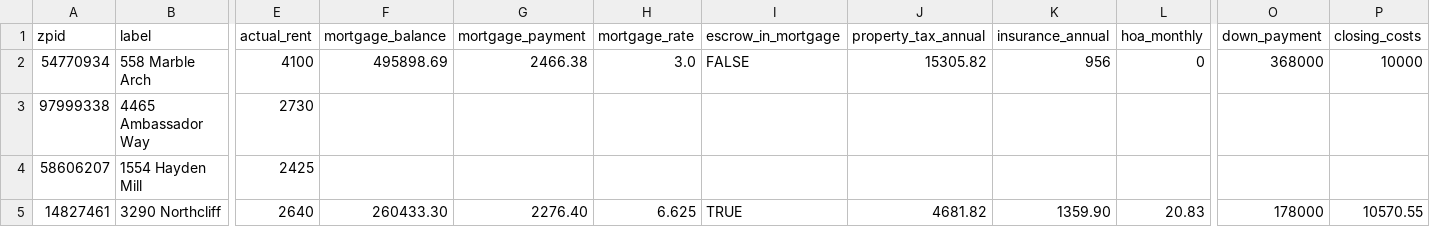
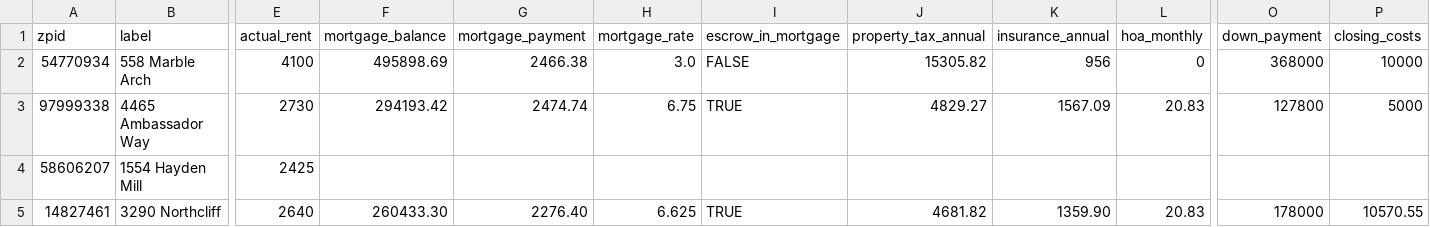
Before and after one commit to hpushparaj/zillow-dashboard, a CSV file: portfolio.csv, drawn as a sheet; only a part is shown, gaps mark what is left out; the diff names each change by its address in the sheet, - before the commit and + after, or states it on an @@ line.

Commit message:
Ambassador Way: actual insurance, HOA, closing costs

```diff
--- a/portfolio.csv
+++ b/portfolio.csv
-F3 (mortgage_balance): (empty)
+F3 (mortgage_balance): 294193.42
-G3 (mortgage_payment): (empty)
+G3 (mortgage_payment): 2474.74
-H3 (mortgage_rate): (empty)
+H3 (mortgage_rate): 6.75
-I3 (escrow_in_mortgage): (empty)
+I3 (escrow_in_mortgage): TRUE
-J3 (property_tax_annual): (empty)
+J3 (property_tax_annual): 4829.27
-K3 (insurance_annual): (empty)
+K3 (insurance_annual): 1567.09
-L3 (hoa_monthly): (empty)
+L3 (hoa_monthly): 20.83
-O3 (down_payment): (empty)
+O3 (down_payment): 127800
-P3 (closing_costs): (empty)
+P3 (closing_costs): 5000
```
